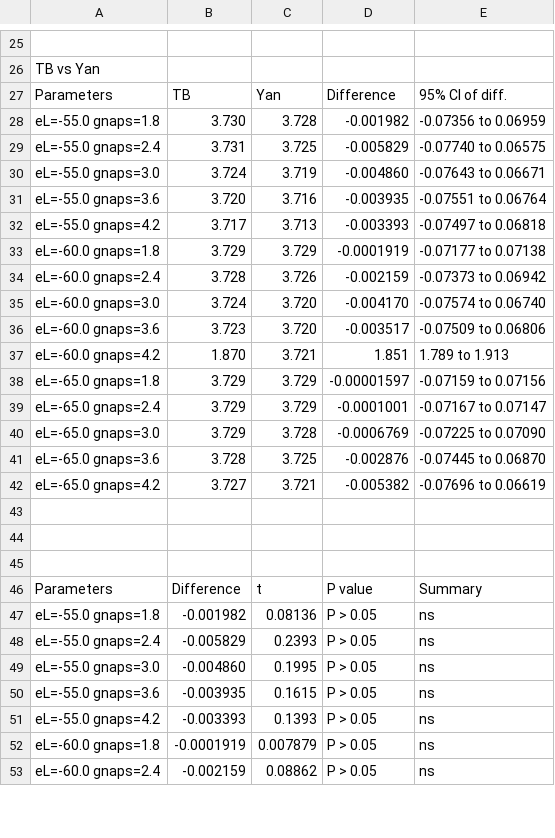
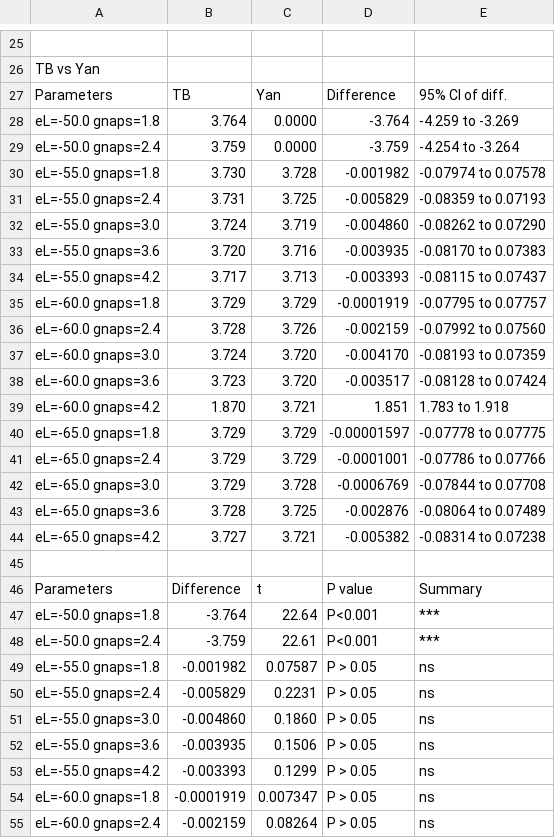
Before and after one commit to mfinemorris/NMProject, a CSV file: Paper/Data and Analysis/short TB Yan/Prism Output/2way ANOVA of Total Cycle Time inv.csv, drawn as a sheet; only a part is shown, gaps mark what is left out; the diff covers the shown part only.

```diff
--- a/Paper/Data and Analysis/short TB Yan/Prism Output/2way ANOVA of Total Cycle Time inv.csv
+++ b/Paper/Data and Analysis/short TB Yan/Prism Output/2way ANOVA of Total Cycle Time inv.csv
@@ -27,27 +27,29 @@ TB vs Yan,,,,
 Parameters,TB,Yan,Difference,95% CI of diff.
-  eL=-55.0 gnaps=1.8,3.730,3.728,-0.001982,-0.07356 to 0.06959
-  eL=-55.0 gnaps=2.4,3.731,3.725,-0.005829,-0.07740 to 0.06575
-  eL=-55.0 gnaps=3.0,3.724,3.719,-0.004860,-0.07643 to 0.06671
-  eL=-55.0 gnaps=3.6,3.720,3.716,-0.003935,-0.07551 to 0.06764
-  eL=-55.0 gnaps=4.2,3.717,3.713,-0.003393,-0.07497 to 0.06818
-  eL=-60.0 gnaps=1.8,3.729,3.729,-0.0001919,-0.07177 to 0.07138
-  eL=-60.0 gnaps=2.4,3.728,3.726,-0.002159,-0.07373 to 0.06942
-  eL=-60.0 gnaps=3.0,3.724,3.720,-0.004170,-0.07574 to 0.06740
-  eL=-60.0 gnaps=3.6,3.723,3.720,-0.003517,-0.07509 to 0.06806
-  eL=-60.0 gnaps=4.2,1.870,3.721,1.851,1.789 to 1.913
-  eL=-65.0 gnaps=1.8,3.729,3.729,-0.00001597,-0.07159 to 0.07156
-  eL=-65.0 gnaps=2.4,3.729,3.729,-0.0001001,-0.07167 to 0.07147
-  eL=-65.0 gnaps=3.0,3.729,3.728,-0.0006769,-0.07225 to 0.07090
-  eL=-65.0 gnaps=3.6,3.728,3.725,-0.002876,-0.07445 to 0.06870
-  eL=-65.0 gnaps=4.2,3.727,3.721,-0.005382,-0.07696 to 0.06619
-,,,,
-,,,,
+  eL=-50.0 gnaps=1.8,3.764,0.0000,-3.764,-4.259 to -3.269
+  eL=-50.0 gnaps=2.4,3.759,0.0000,-3.759,-4.254 to -3.264
+  eL=-55.0 gnaps=1.8,3.730,3.728,-0.001982,-0.07974 to 0.07578
+  eL=-55.0 gnaps=2.4,3.731,3.725,-0.005829,-0.08359 to 0.07193
+  eL=-55.0 gnaps=3.0,3.724,3.719,-0.004860,-0.08262 to 0.07290
+  eL=-55.0 gnaps=3.6,3.720,3.716,-0.003935,-0.08170 to 0.07383
+  eL=-55.0 gnaps=4.2,3.717,3.713,-0.003393,-0.08115 to 0.07437
+  eL=-60.0 gnaps=1.8,3.729,3.729,-0.0001919,-0.07795 to 0.07757
+  eL=-60.0 gnaps=2.4,3.728,3.726,-0.002159,-0.07992 to 0.07560
+  eL=-60.0 gnaps=3.0,3.724,3.720,-0.004170,-0.08193 to 0.07359
+  eL=-60.0 gnaps=3.6,3.723,3.720,-0.003517,-0.08128 to 0.07424
+  eL=-60.0 gnaps=4.2,1.870,3.721,1.851,1.783 to 1.918
+  eL=-65.0 gnaps=1.8,3.729,3.729,-0.00001597,-0.07778 to 0.07775
+  eL=-65.0 gnaps=2.4,3.729,3.729,-0.0001001,-0.07786 to 0.07766
+  eL=-65.0 gnaps=3.0,3.729,3.728,-0.0006769,-0.07844 to 0.07708
+  eL=-65.0 gnaps=3.6,3.728,3.725,-0.002876,-0.08064 to 0.07489
+  eL=-65.0 gnaps=4.2,3.727,3.721,-0.005382,-0.08314 to 0.07238
 ,,,,
 Parameters,Difference,t,P value,Summary
-  eL=-55.0 gnaps=1.8,-0.001982,0.08136,P > 0.05,ns
-  eL=-55.0 gnaps=2.4,-0.005829,0.2393,P > 0.05,ns
-  eL=-55.0 gnaps=3.0,-0.004860,0.1995,P > 0.05,ns
-  eL=-55.0 gnaps=3.6,-0.003935,0.1615,P > 0.05,ns
-  eL=-55.0 gnaps=4.2,-0.003393,0.1393,P > 0.05,ns
-  eL=-60.0 gnaps=1.8,-0.0001919,0.007879,P > 0.05,ns
-  eL=-60.0 gnaps=2.4,-0.002159,0.08862,P > 0.05,ns
+  eL=-50.0 gnaps=1.8,-3.764,22.64,P<0.001,***
+  eL=-50.0 gnaps=2.4,-3.759,22.61,P<0.001,***
+  eL=-55.0 gnaps=1.8,-0.001982,0.07587,P > 0.05,ns
+  eL=-55.0 gnaps=2.4,-0.005829,0.2231,P > 0.05,ns
+  eL=-55.0 gnaps=3.0,-0.004860,0.1860,P > 0.05,ns
+  eL=-55.0 gnaps=3.6,-0.003935,0.1506,P > 0.05,ns
+  eL=-55.0 gnaps=4.2,-0.003393,0.1299,P > 0.05,ns
+  eL=-60.0 gnaps=1.8,-0.0001919,0.007347,P > 0.05,ns
+  eL=-60.0 gnaps=2.4,-0.002159,0.08264,P > 0.05,ns
```
Also changed, not shown: 3 added rows, 3 removed rows and 15 edited cells elsewhere in this file, Paper/Data and Analysis/short TB Yan/Prism Output/2way ANOVA of Burst Duration inv.csv, Paper/Data and Analysis/short TB Yan/Prism Output/2way ANOVA of Interburst Interval inv.csv, 20 other files.
